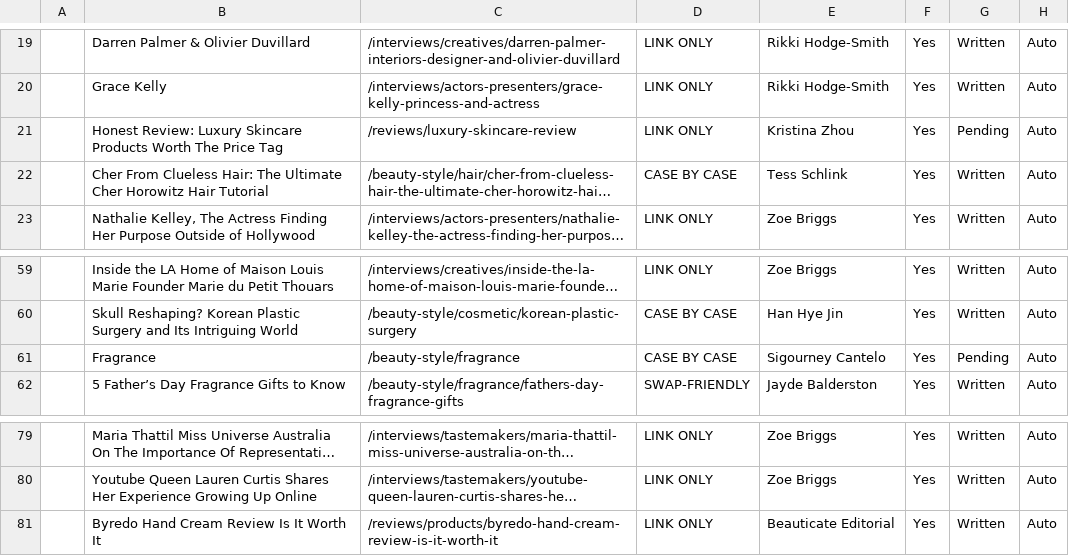
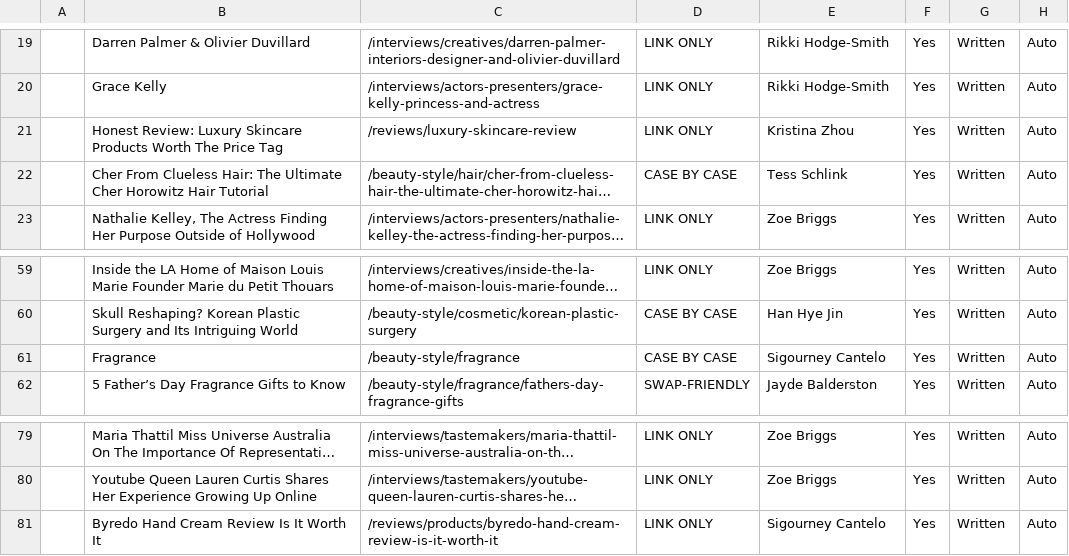
Before and after one commit to sigourneycantelo/beauticate-website, a CSV file: qa/Beauticate_Article_Checklist.csv, drawn as a sheet; only a part is shown, gaps mark what is left out; long unchanged cells end in …; the diff names each change by its address in the sheet, - before the commit and + after, or states it on an @@ line.

```diff
--- a/qa/Beauticate_Article_Checklist.csv
+++ b/qa/Beauticate_Article_Checklist.csv
-G21: Pending
+G21: Written
-G61: Pending
+G61: Written
-E81: Beauticate Editorial
+E81: Sigourney Cantelo
```
Also changed, not shown: 5 other files.
